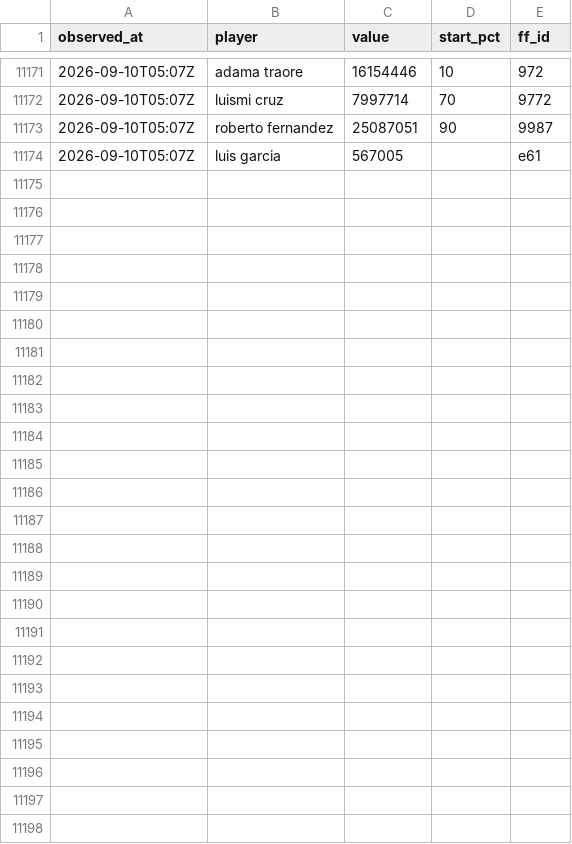
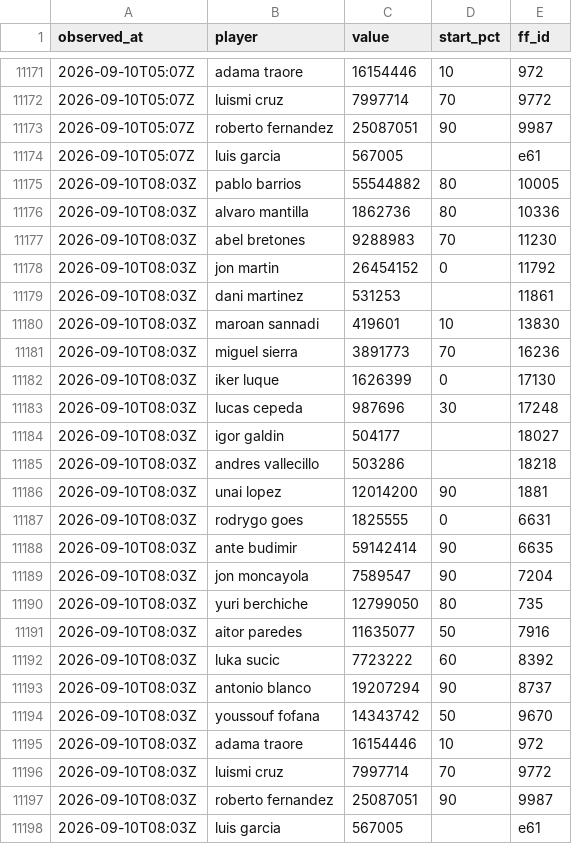
Before and after one commit to OrsM/liga_five_guys, a CSV file: data/decisions/slate_log.csv, drawn as a sheet; only a part is shown, gaps mark what is left out; the diff names each change by its address in the sheet, - before the commit and + after, or states it on an @@ line.

```diff
--- a/data/decisions/slate_log.csv
+++ b/data/decisions/slate_log.csv
+row 11175: 2026-09-10T08:03Z | pablo barrios | 55544882 | 80 | 10005
+row 11176: 2026-09-10T08:03Z | alvaro mantilla | 1862736 | 80 | 10336
+row 11177: 2026-09-10T08:03Z | abel bretones | 9288983 | 70 | 11230
+row 11178: 2026-09-10T08:03Z | jon martin | 26454152 | 0 | 11792
+row 11179: 2026-09-10T08:03Z | dani martinez | 531253 |  | 11861
+row 11180: 2026-09-10T08:03Z | maroan sannadi | 419601 | 10 | 13830
+row 11181: 2026-09-10T08:03Z | miguel sierra | 3891773 | 70 | 16236
+row 11182: 2026-09-10T08:03Z | iker luque | 1626399 | 0 | 17130
+row 11183: 2026-09-10T08:03Z | lucas cepeda | 987696 | 30 | 17248
+row 11184: 2026-09-10T08:03Z | igor galdin | 504177 |  | 18027
+row 11185: 2026-09-10T08:03Z | andres vallecillo | 503286 |  | 18218
+row 11186: 2026-09-10T08:03Z | unai lopez | 12014200 | 90 | 1881
+row 11187: 2026-09-10T08:03Z | rodrygo goes | 1825555 | 0 | 6631
+row 11188: 2026-09-10T08:03Z | ante budimir | 59142414 | 90 | 6635
+row 11189: 2026-09-10T08:03Z | jon moncayola | 7589547 | 90 | 7204
+row 11190: 2026-09-10T08:03Z | yuri berchiche | 12799050 | 80 | 735
+row 11191: 2026-09-10T08:03Z | aitor paredes | 11635077 | 50 | 7916
+row 11192: 2026-09-10T08:03Z | luka sucic | 7723222 | 60 | 8392
+row 11193: 2026-09-10T08:03Z | antonio blanco | 19207294 | 90 | 8737
+row 11194: 2026-09-10T08:03Z | youssouf fofana | 14343742 | 50 | 9670
+row 11195: 2026-09-10T08:03Z | adama traore | 16154446 | 10 | 972
+row 11196: 2026-09-10T08:03Z | luismi cruz | 7997714 | 70 | 9772
+row 11197: 2026-09-10T08:03Z | roberto fernandez | 25087051 | 90 | 9987
+row 11198: 2026-09-10T08:03Z | luis garcia | 567005 |  | e61
```
Also changed, not shown: data/decisions/squad_log.csv, data/tidy/api_lineup.csv, 23 other files.
